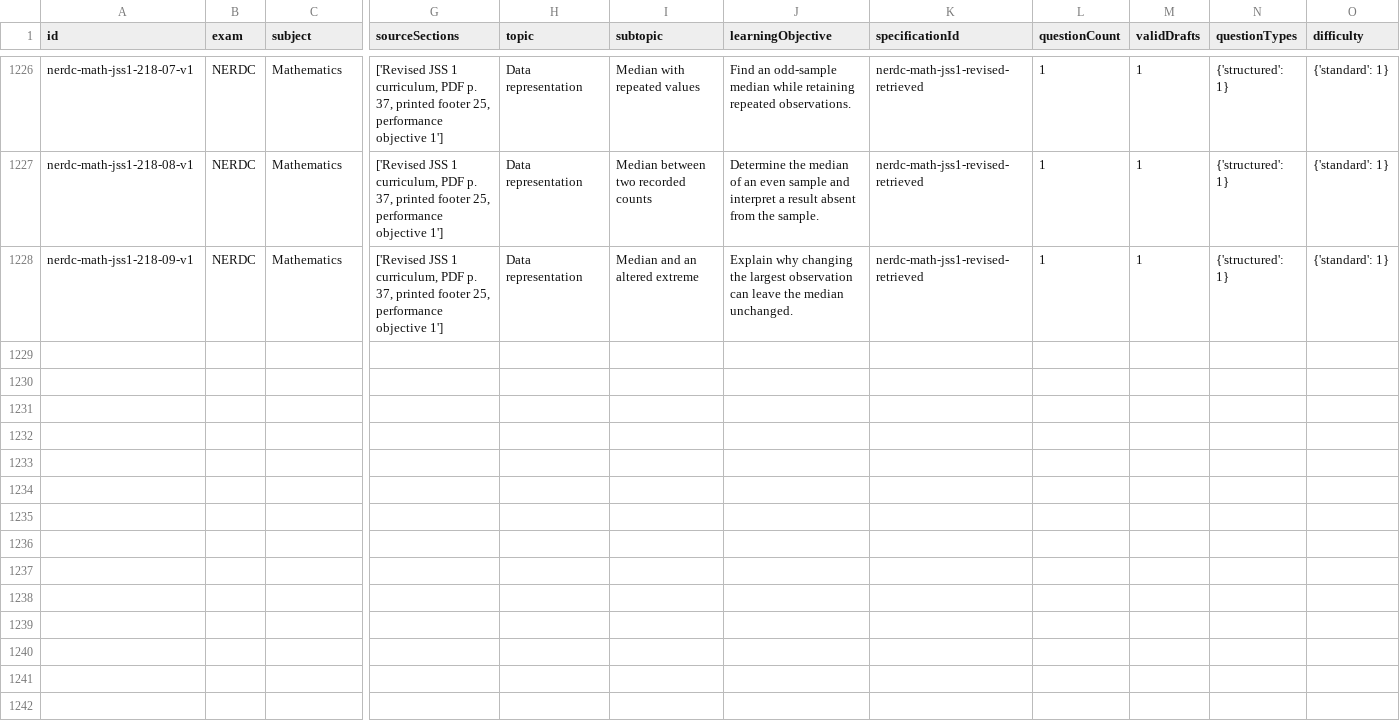
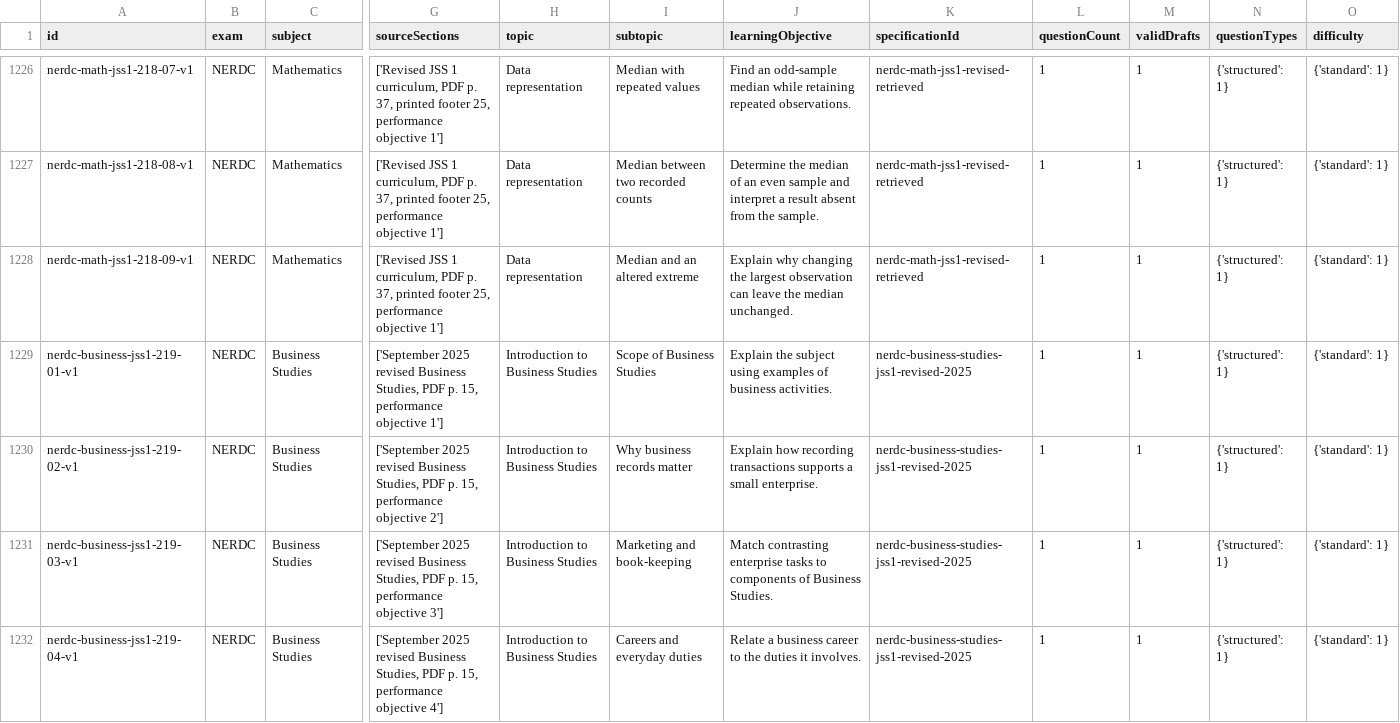
Before and after one commit to Ndobal/ndovera, a CSV file: question-data/audits/syllabus-coverage.csv, drawn as a sheet; only a part is shown, gaps mark what is left out; rows hold the shown columns only; the diff covers the shown part only; the diff names each change by its address in the sheet, - before the commit and + after, or states it on an @@ line.

Commit message:
Add batch 219: register revised JSS 1 Business Studies

```diff
--- a/question-data/audits/syllabus-coverage.csv
+++ b/question-data/audits/syllabus-coverage.csv
+row 1229: nerdc-business-jss1-219-01-v1 | NERDC | Business Studies | ['September 2025 revised Business Studies, PDF p. 15, performance objective 1'] | Introduction to Business Studies | Scope of Business Studies | Explain the subject using examples of business activities. | nerdc-business-studies-jss1-revised-2025 | 1 | 1 | {'structured': 1} | {'standard': 1}
+row 1230: nerdc-business-jss1-219-02-v1 | NERDC | Business Studies | ['September 2025 revised Business Studies, PDF p. 15, performance objective 2'] | Introduction to Business Studies | Why business records matter | Explain how recording transactions supports a small enterprise. | nerdc-business-studies-jss1-revised-2025 | 1 | 1 | {'structured': 1} | {'standard': 1}
+row 1231: nerdc-business-jss1-219-03-v1 | NERDC | Business Studies | ['September 2025 revised Business Studies, PDF p. 15, performance objective 3'] | Introduction to Business Studies | Marketing and book-keeping | Match contrasting enterprise tasks to components of Business Studies. | nerdc-business-studies-jss1-revised-2025 | 1 | 1 | {'structured': 1} | {'standard': 1}
+row 1232: nerdc-business-jss1-219-04-v1 | NERDC | Business Studies | ['September 2025 revised Business Studies, PDF p. 15, performance objective 4'] | Introduction to Business Studies | Careers and everyday duties | Relate a business career to the duties it involves. | nerdc-business-studies-jss1-revised-2025 | 1 | 1 | {'structured': 1} | {'standard': 1}
```
Also changed, not shown: 4 added rows elsewhere in this file, question-data/audits/completion-dashboard.csv, 7 other files.
